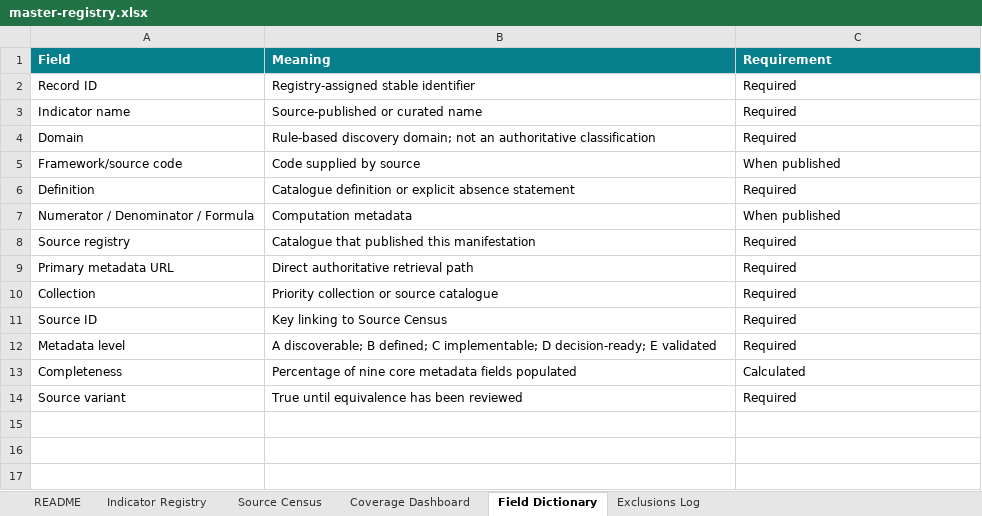
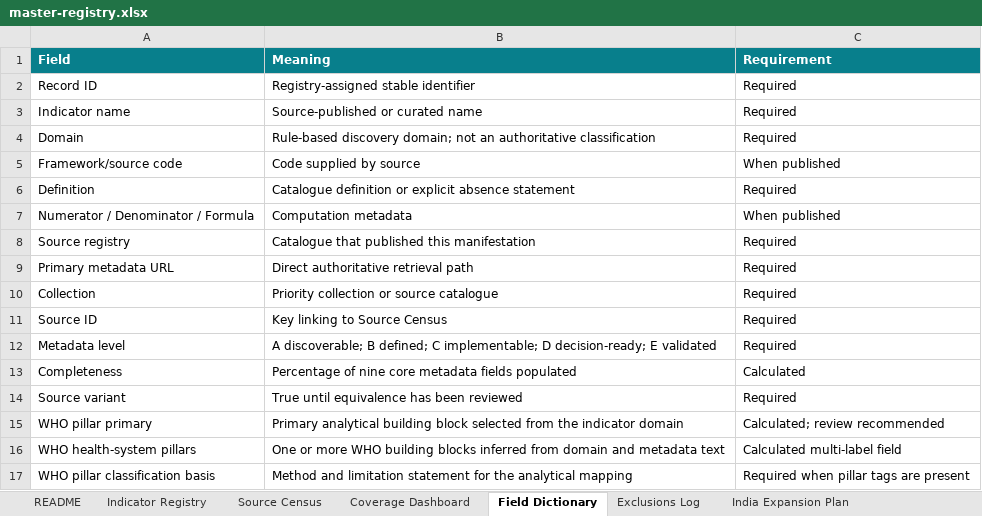
Before and after one commit to abeezith/Public-Health-Analytics-OS, an Excel workbook: indicators/downloads/master-registry.xlsx, sheet Field Dictionary, drawn as a sheet; values as stored, in another font and other column widths than the file's, no borders; table styles not drawn; the diff names each change by its address in the sheet, - before the commit and + after, or states it on an @@ line.

Commit message:
Add India coverage plan and WHO pillar classification

```diff
--- a/indicators/downloads/master-registry.xlsx (sheet Field Dictionary)
+++ b/indicators/downloads/master-registry.xlsx (sheet Field Dictionary)
+sheet tab: India Expansion Plan
+row 15: WHO pillar primary | Primary analytical building block selected from the indicator domain | Calculated; review recommended
+row 16: WHO health-system pillars | One or more WHO building blocks inferred from domain and metadata text | Calculated multi-label field
+row 17: WHO pillar classification basis | Method and limitation statement for the analytical mapping | Required when pillar tags are present
```
Also changed, not shown: sheet Source Census, sheet Coverage Dashboard, sheet Indicator Registry, sheet README, charts or pictures, 12 other files.
